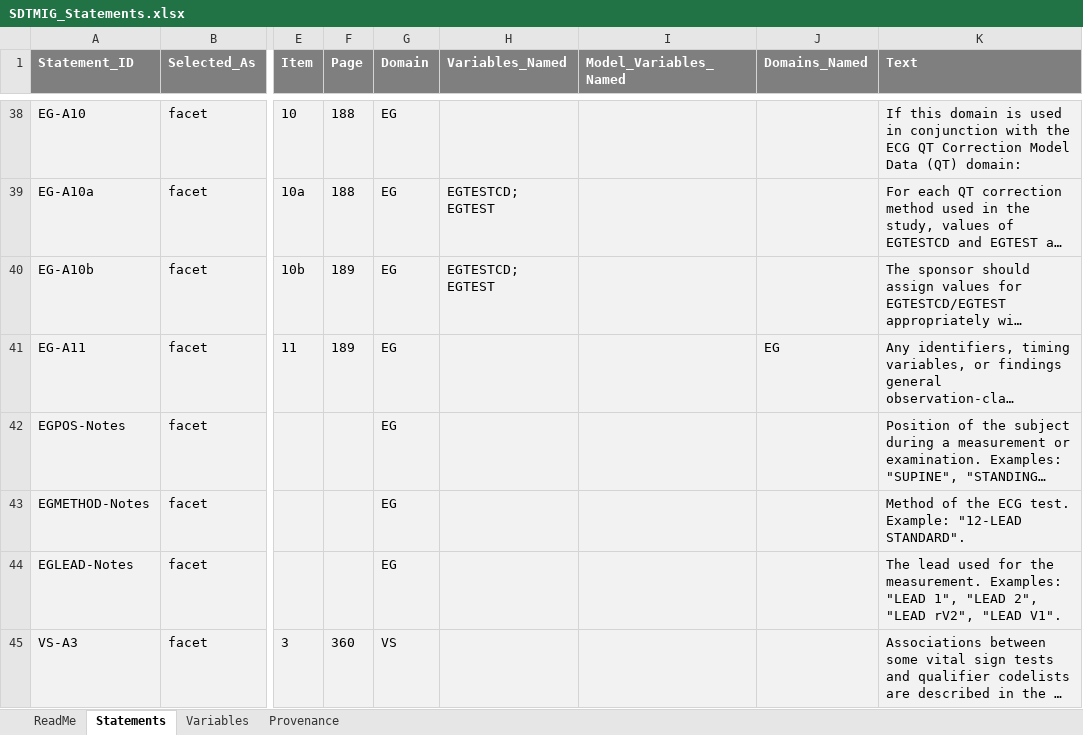
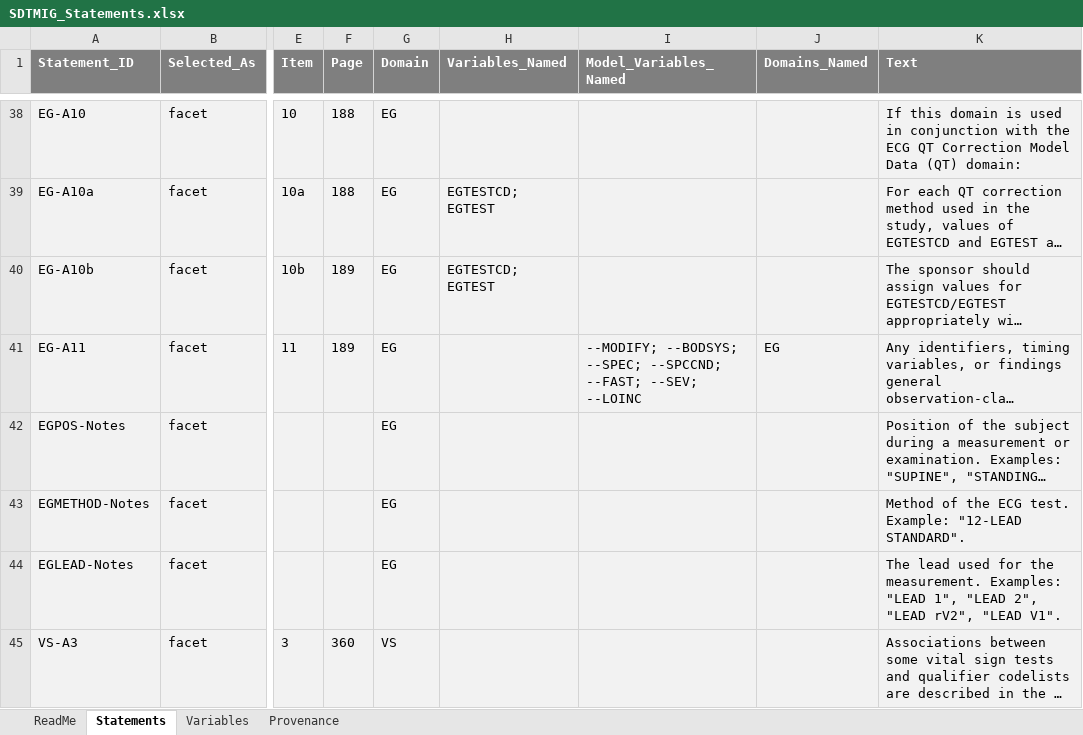
Before and after one commit to kerfors/cdisc-for-ai, an Excel workbook: sdtm-domain-reference/machine_actionable/SDTMIG_Statements.xlsx, sheet Statements, drawn as a sheet; only a part is shown, gaps mark what is left out; long unchanged cells end in …; values as stored, in another font and other column widths than the file's, no borders; the diff covers the shown part only; the diff names each change by its address in the sheet, - before the commit and + after, or states it on an @@ line.

```diff
--- a/sdtm-domain-reference/machine_actionable/SDTMIG_Statements.xlsx (sheet Statements)
+++ b/sdtm-domain-reference/machine_actionable/SDTMIG_Statements.xlsx (sheet Statements)
-I41 (Model_Variables_Named): (empty)
+I41 (Model_Variables_Named): --MODIFY; --BODSYS; --SPEC; --SPCCND; --FAST; --SEV; --LOINC
```
Also changed, not shown: 6 edited cells elsewhere in this sheet, sheet ReadMe, sheet Provenance, 9 other files.
